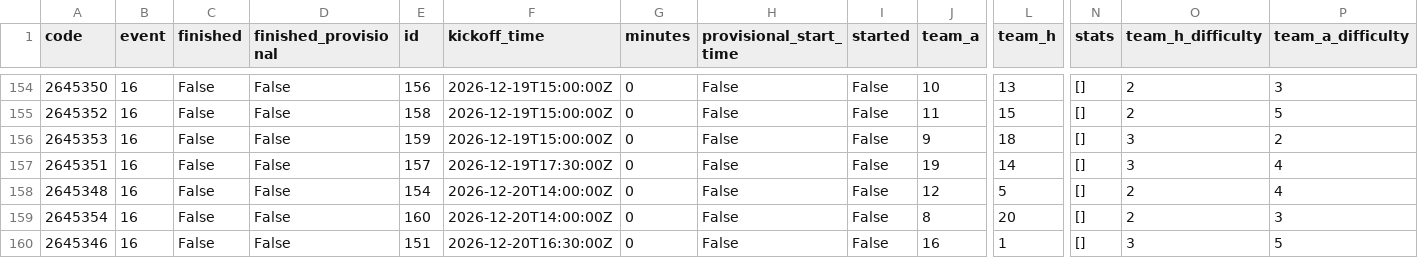
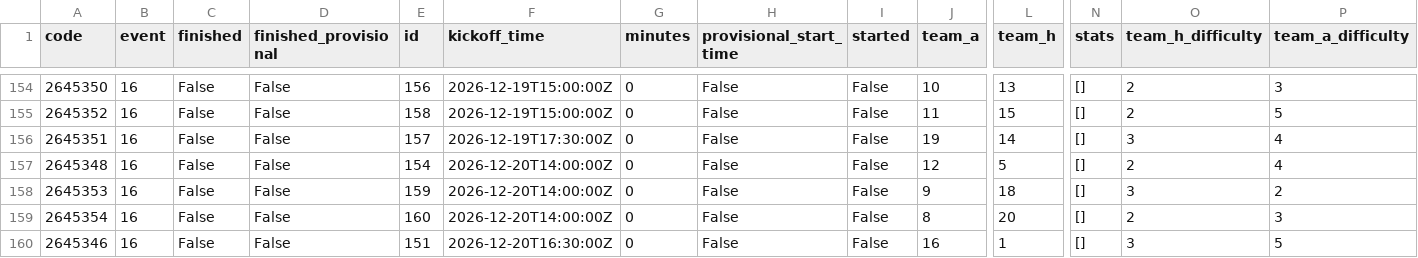
Before and after one commit to GAWI01/fantasy-football-ai, a CSV file: historical_data/2026-27/fixtures.csv, drawn as a sheet; only a part is shown, gaps mark what is left out; removed rows and columns are numbered as before the commit, all else as after; rows hold the shown columns only; the diff names each change by its address in the sheet, - before the commit and + after, or states it on an @@ line.

```diff
--- a/historical_data/2026-27/fixtures.csv
+++ b/historical_data/2026-27/fixtures.csv
-row 156: 2645353 | 16 | False | False | 159 | 2026-12-19T15:00:00Z | 0 | False | False | 9 | 18 | [] | 3 | 2
+row 158: 2645353 | 16 | False | False | 159 | 2026-12-20T14:00:00Z | 0 | False | False | 9 | 18 | [] | 3 | 2
```
Also changed, not shown: historical_data/current_data/fixtures_current.csv, historical_data/current_data/players_current.csv, 1 other file.
